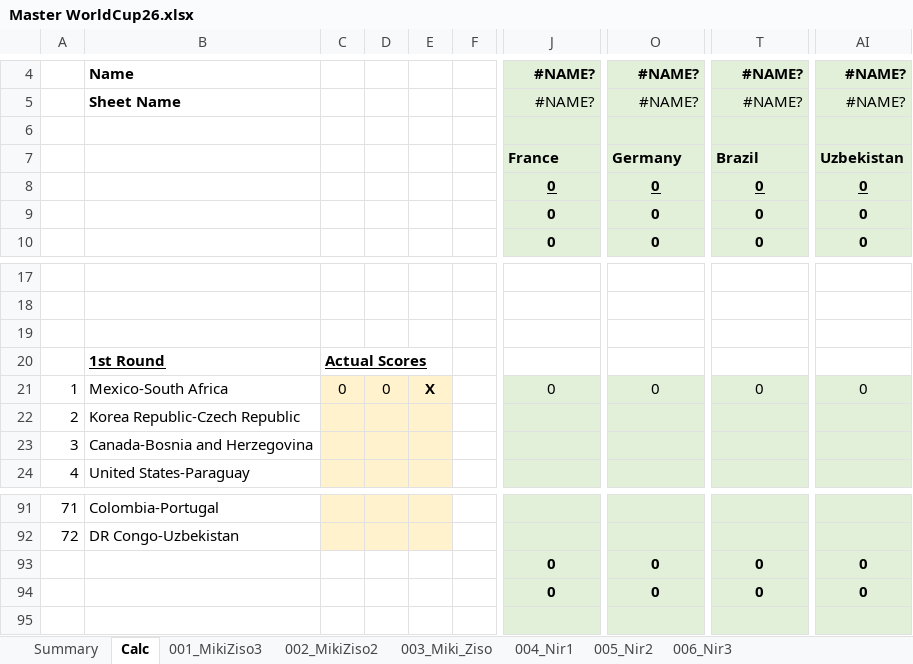
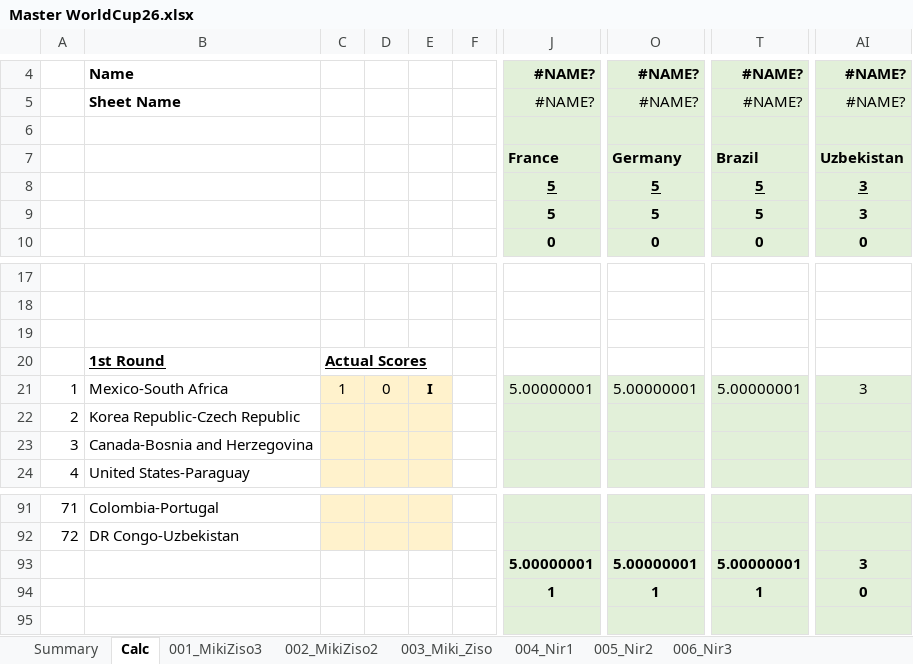
Before and after one commit to mikizi/toto, an Excel workbook: xlsx/Master WorldCup26.xlsx, sheet Calc, drawn as a sheet; only a part is shown, gaps mark what is left out; values as stored, in another font and other column widths than the file's, no borders; the diff names each change by its address in the sheet, - before the commit and + after, or states it on an @@ line.

```diff
--- a/xlsx/Master WorldCup26.xlsx (sheet Calc)
+++ b/xlsx/Master WorldCup26.xlsx (sheet Calc)
-J8:J9: 0
+J8:J9: 5
-O8:O9: 0
+O8:O9: 5
-T8:T9: 0
+T8:T9: 5
-AI8:AI9: 0
+AI8:AI9: 3
-C21: 0
+C21: 1
-E21: X
+E21: I
-J21: 0
+J21: 5.00000001
-O21: 0
+O21: 5.00000001
-T21: 0
+T21: 5.00000001
-AI21: 0
+AI21: 3
-J93: 0
+J93: 5.00000001
-O93: 0
+O93: 5.00000001
-T93: 0
+T93: 5.00000001
-AI93: 0
+AI93: 3
-J94: 0
+J94: 1
-O94: 0
+O94: 1
-T94: 0
+T94: 1
```
Also changed, not shown: sheet Summary, 2 other files.
